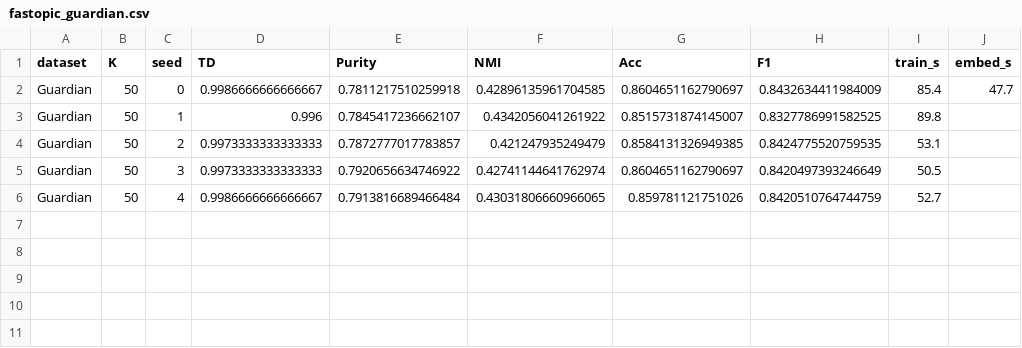
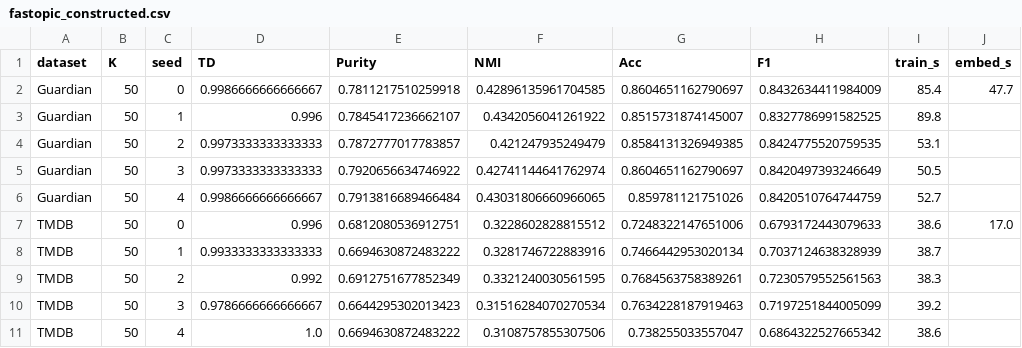
Before and after one commit to amynguyen05/comp8240-project, a CSV file: results/fastopic_constructed.csv (was results/fastopic_guardian.csv), drawn as a sheet; the diff names each change by its address in the sheet, - before the commit and + after, or states it on an @@ line.

```diff
--- a/results/fastopic_guardian.csv
+++ b/results/fastopic_constructed.csv
+row 7: TMDB | 50 | 0 | 0.996 | 0.6812080536912751 | 0.3228602828815512 | 0.7248322147651006 | 0.6793172443079633 | 38.6 | 17.0
+row 8: TMDB | 50 | 1 | 0.9933333333333333 | 0.6694630872483222 | 0.3281746722883916 | 0.7466442953020134 | 0.7037124638328939 | 38.7
+row 9: TMDB | 50 | 2 | 0.992 | 0.6912751677852349 | 0.3321240030561595 | 0.7684563758389261 | 0.7230579552561563 | 38.3
+row 10: TMDB | 50 | 3 | 0.9786666666666667 | 0.6644295302013423 | 0.31516284070270534 | 0.7634228187919463 | 0.7197251844005099 | 39.2
+row 11: TMDB | 50 | 4 | 1.0 | 0.6694630872483222 | 0.3108757855307506 | 0.738255033557047 | 0.6864322527665342 | 38.6
```
Also changed, not shown: 8 other files.
